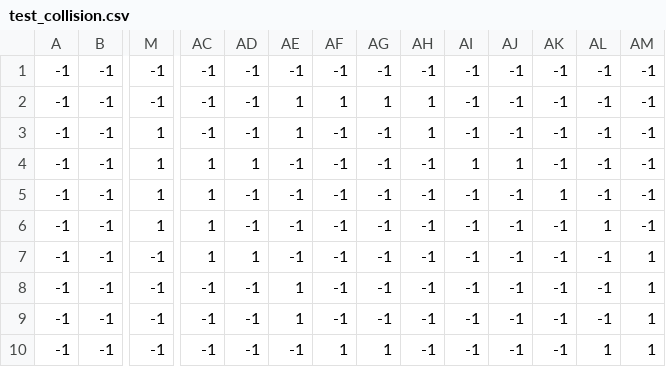
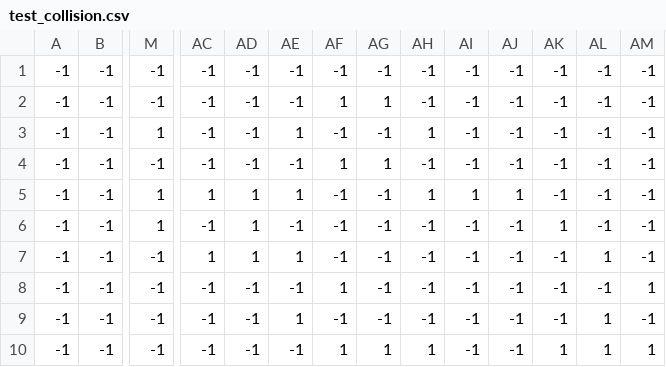
Before and after one commit to magnusKue/raylib_topdown, a CSV file: assets/levels/test_collision.csv, drawn as a sheet; only a part is shown, gaps mark what is left out; the diff covers the shown part only; the diff names each change by its address in the sheet, - before the commit and + after, or states it on an @@ line.

```diff
--- a/assets/levels/test_collision.csv
+++ b/assets/levels/test_collision.csv
-AE2: 1
+AE2: -1
-AH2: 1
+AH2: -1
-M4: 1
+M4: -1
-AC4: 1
+AC4: -1
-AD4: 1
+AD4: -1
-AF4: -1
+AF4: 1
-AG4: -1
+AG4: 1
-AI4: 1
+AI4: -1
-AJ4: 1
+AJ4: -1
-AD5:AD6: -1
+AD5:AD6: 1
-AE5: -1
+AE5: 1
-AH5: -1
+AH5: 1
-AI5: -1
+AI5: 1
-AJ5: -1
+AJ5: 1
-AK5: 1
+AK5: -1
-AC6: 1
+AC6: -1
-AK6: -1
+AK6: 1
-AL6: 1
+AL6: -1
-AE7: -1
+AE7: 1
-AL7: -1
+AL7: 1
-AM7: 1
+AM7: -1
-AE8: 1
+AE8: -1
-AF8: -1
+AF8: 1
-AL9: -1
+AL9: 1
-AM9: 1
+AM9: -1
-AH10: -1
+AH10: 1
-AK10: -1
+AK10: 1
```
Also changed, not shown: 1 added row, 1 removed row and 47 edited cells elsewhere in this file, 6 other files.
